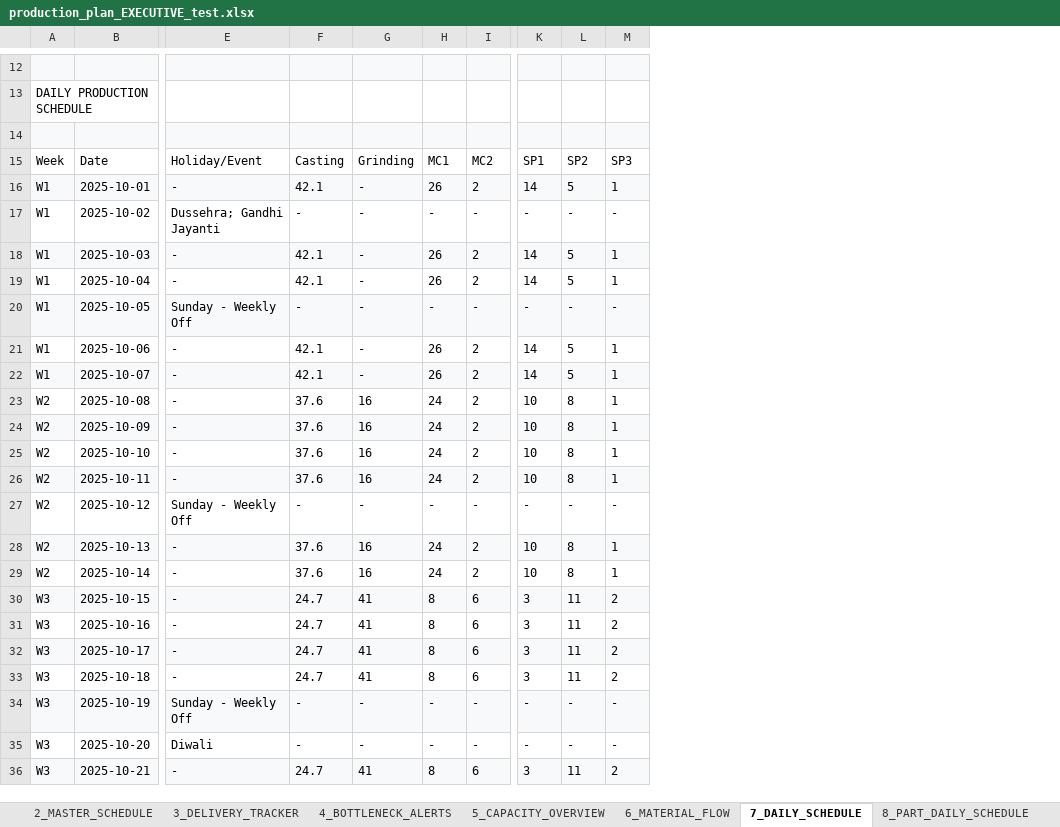
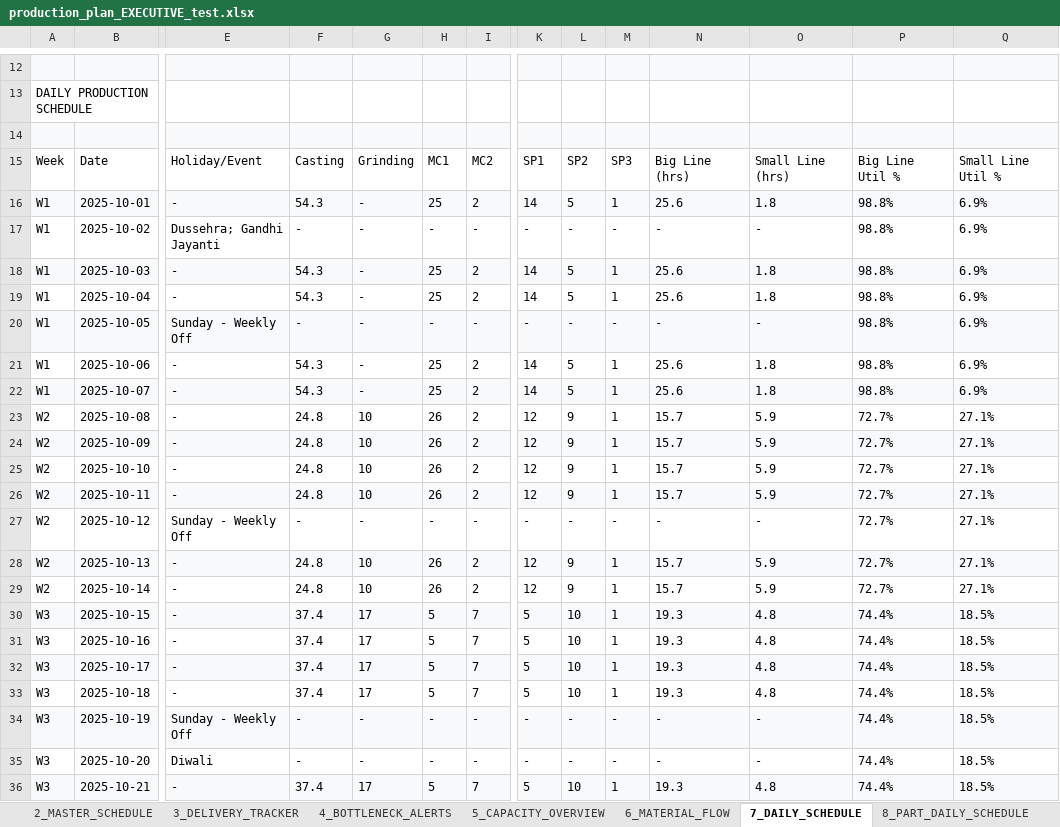
Before and after one commit to Monishkumarvr/PP-C, an Excel workbook: production_plan_EXECUTIVE_test.xlsx, sheet 7_DAILY_SCHEDULE, drawn as a sheet; only a part is shown, gaps mark what is left out; values as stored, in another font and other column widths than the file's, no borders; the diff covers the shown part only; the diff names each change by its address in the sheet, - before the commit and + after, or states it on an @@ line.

```diff
--- a/production_plan_EXECUTIVE_test.xlsx (sheet 7_DAILY_SCHEDULE)
+++ b/production_plan_EXECUTIVE_test.xlsx (sheet 7_DAILY_SCHEDULE)
+column N, rows 15-36: Big Line (hrs) | 25.6 | - | 25.6 | 25.6 | - | 25.6 | 25.6 | 15.7 | 15.7 | 15.7 | 15.7 | - | 15.7 | 15.7 | 19.3 | 19.3 | 19.3 | 19.3 | - | - | 19.3
+column O, rows 15-36: Small Line (hrs) | 1.8 | - | 1.8 | 1.8 | - | 1.8 | 1.8 | 5.9 | 5.9 | 5.9 | 5.9 | - | 5.9 | 5.9 | 4.8 | 4.8 | 4.8 | 4.8 | - | - | 4.8
+column P, rows 15-36: Big Line Util % | 98.8% | 98.8% | 98.8% | 98.8% | 98.8% | 98.8% | 98.8% | 72.7% | 72.7% | 72.7% | 72.7% | 72.7% | 72.7% | 72.7% | 74.4% | 74.4% | 74.4% | 74.4% | 74.4% | 74.4% | 74.4%
+column Q, rows 15-36: Small Line Util % | 6.9% | 6.9% | 6.9% | 6.9% | 6.9% | 6.9% | 6.9% | 27.1% | 27.1% | 27.1% | 27.1% | 27.1% | 27.1% | 27.1% | 18.5% | 18.5% | 18.5% | 18.5% | 18.5% | 18.5% | 18.5%
-F16: 42.1
+F16: 54.3
-H16: 26
+H16: 25
-F18:F19: 42.1
+F18:F19: 54.3
-H18:H19: 26
+H18:H19: 25
-F21:F22: 42.1
+F21:F22: 54.3
-H21:H22: 26
+H21:H22: 25
-F23:F26: 37.6
+F23:F26: 24.8
-G23:G26: 16
+G23:G26: 10
-H23:H26: 24
+H23:H26: 26
-K23:K26: 10
+K23:K26: 12
-L23:L26: 8
+L23:L26: 9
-F28:F29: 37.6
+F28:F29: 24.8
-G28:G29: 16
+G28:G29: 10
-H28:H29: 24
+H28:H29: 26
-K28:K29: 10
+K28:K29: 12
-L28:L29: 8
+L28:L29: 9
-F30:F33: 24.7
+F30:F33: 37.4
-G30:G33: 41
+G30:G33: 17
-H30:H33: 8
+H30:H33: 5
-I30:I33: 6
+I30:I33: 7
-K30:K33: 3
+K30:K33: 5
-L30:L33: 11
+L30:L33: 10
-M30:M33: 2
+M30:M33: 1
-F36: 24.7
+F36: 37.4
-G36: 41
+G36: 17
-H36: 8
+H36: 5
-I36: 6
+I36: 7
-K36: 3
+K36: 5
-L36: 11
+L36: 10
-M36: 2
+M36: 1
```
Also changed, not shown: 20 added rows and 396 edited cells elsewhere in this sheet, sheet 8_PART_DAILY_SCHEDULE, sheet 3_DELIVERY_TRACKER, sheet 6_MATERIAL_FLOW, sheet 2_MASTER_SCHEDULE, sheet 5_CAPACITY_OVERVIEW, sheet 1_EXECUTIVE_DASHBOARD, 1 more sheet, production_plan_COMPREHENSIVE_test.xlsx, 2 other files.
